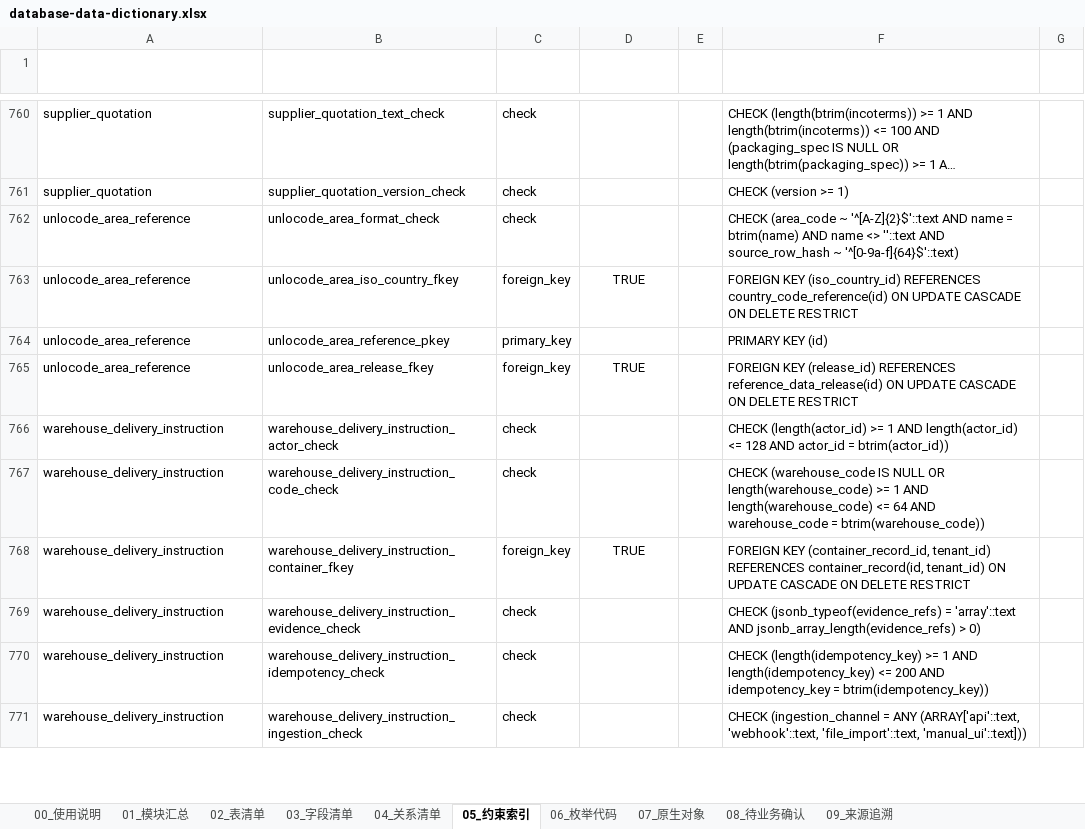
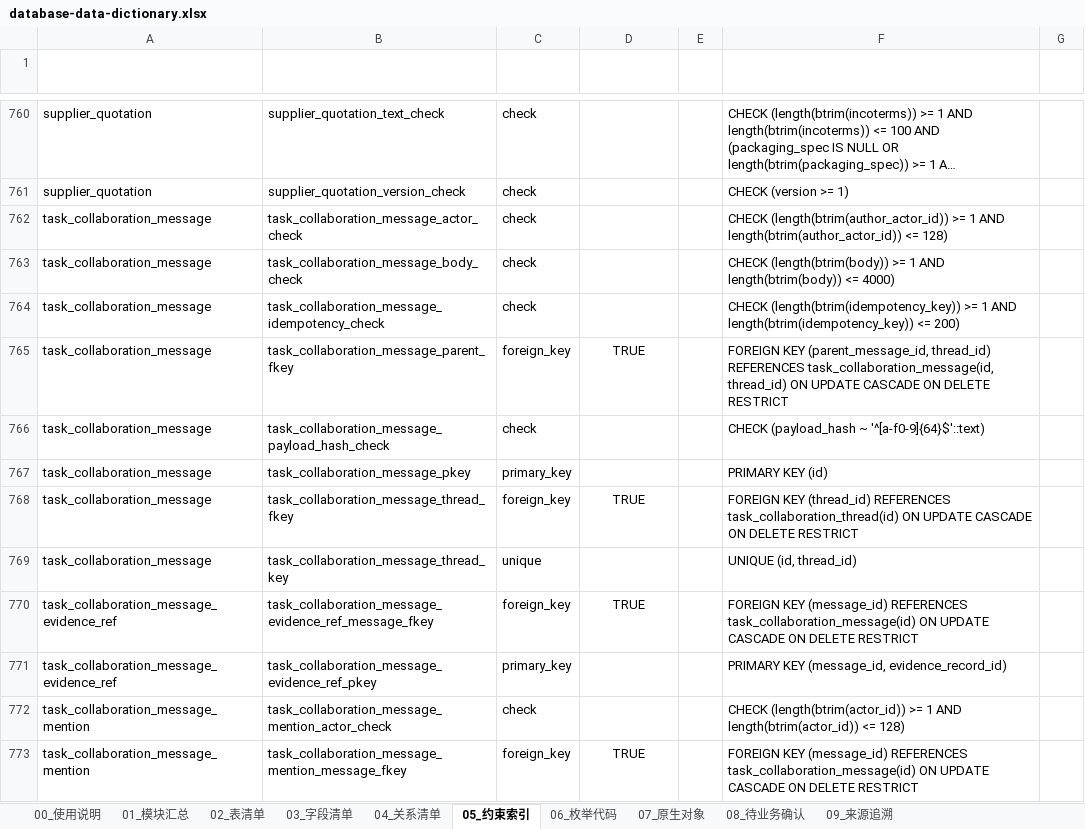
Before and after one commit to adooper-liu/Logixs, an Excel workbook: database/dictionary/database-data-dictionary.xlsx, sheet 05_约束索引, drawn as a sheet; only a part is shown, gaps mark what is left out; the shorter side is filled out with more unchanged rows; long unchanged cells end in …; values as stored, in another font and other column widths than the file's, no borders; table styles not drawn; the diff covers the shown part only; the diff names each change by its address in the sheet, - before the commit and + after, or states it on an @@ line.

Commit message:
fix(task-collaboration): align TC0 contract and persistence

```diff
--- a/database/dictionary/database-data-dictionary.xlsx (sheet 05_约束索引)
+++ b/database/dictionary/database-data-dictionary.xlsx (sheet 05_约束索引)
+row 762: task_collaboration_message | task_collaboration_message_actor_check | check |  |  | CHECK (length(btrim(author_actor_id)) >= 1 AND length(btrim(author_actor_id)) <= 128)
+row 763: task_collaboration_message | task_collaboration_message_body_check | check |  |  | CHECK (length(btrim(body)) >= 1 AND length(btrim(body)) <= 4000)
+row 764: task_collaboration_message | task_collaboration_message_idempotency_check | check |  |  | CHECK (length(btrim(idempotency_key)) >= 1 AND length(btrim(idempotency_key)) <= 200)
+row 765: task_collaboration_message | task_collaboration_message_parent_fkey | foreign_key | TRUE |  | FOREIGN KEY (parent_message_id, thread_id) REFERENCES task_collaboration_message(id, thread_id) ON UPDATE CASCADE ON DELETE RESTRICT
+row 766: task_collaboration_message | task_collaboration_message_payload_hash_check | check |  |  | CHECK (payload_hash ~ '^[a-f0-9]{64}$'::text)
+row 767: task_collaboration_message | task_collaboration_message_pkey | primary_key |  |  | PRIMARY KEY (id)
+row 768: task_collaboration_message | task_collaboration_message_thread_fkey | foreign_key | TRUE |  | FOREIGN KEY (thread_id) REFERENCES task_collaboration_thread(id) ON UPDATE CASCADE ON DELETE RESTRICT
+row 769: task_collaboration_message | task_collaboration_message_thread_key | unique |  |  | UNIQUE (id, thread_id)
+row 770: task_collaboration_message_evidence_ref | task_collaboration_message_evidence_ref_message_fkey | foreign_key | TRUE |  | FOREIGN KEY (message_id) REFERENCES task_collaboration_message(id) ON UPDATE CASCADE ON DELETE RESTRICT
+row 771: task_collaboration_message_evidence_ref | task_collaboration_message_evidence_ref_pkey | primary_key |  |  | PRIMARY KEY (message_id, evidence_record_id)
+row 772: task_collaboration_message_mention | task_collaboration_message_mention_actor_check | check |  |  | CHECK (length(btrim(actor_id)) >= 1 AND length(btrim(actor_id)) <= 128)
+row 773: task_collaboration_message_mention | task_collaboration_message_mention_message_fkey | foreign_key | TRUE |  | FOREIGN KEY (message_id) REFERENCES task_collaboration_message(id) ON UPDATE CASCADE ON DELETE RESTRICT
```
Also changed, not shown: 24 added rows elsewhere in this sheet, sheet 03_字段清单, sheet 08_待业务确认, sheet 04_关系清单, sheet 02_表清单, sheet 07_原生对象, sheet 09_来源追溯, 2 more sheets, 12 other files.
